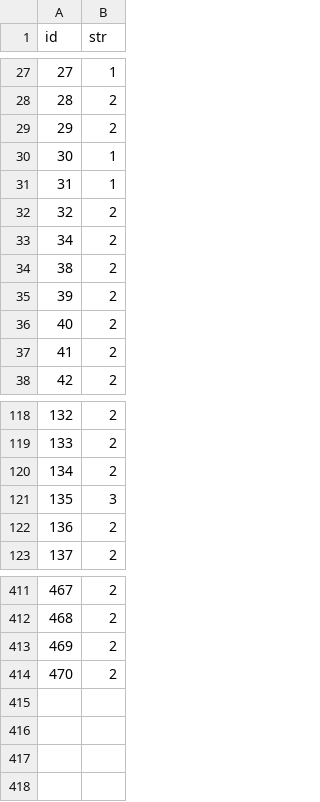
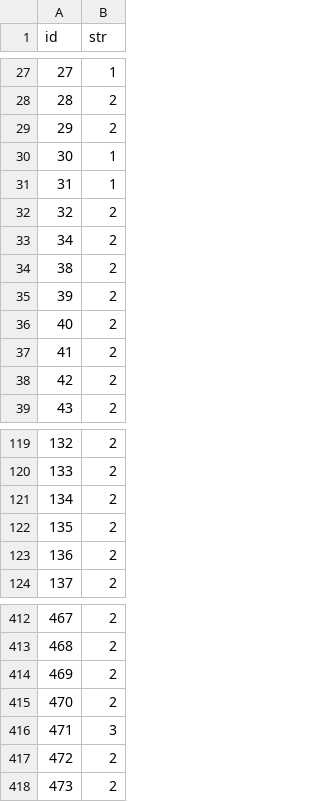
Before and after one commit to Ivanhan2018/MathTool, a CSV file: gaptool/RankR81.csv, drawn as a sheet; only a part is shown, gaps mark what is left out; addresses are those after the commit; the diff names each change by its address in the sheet, - before the commit and + after, or states it on an @@ line.

```diff
--- a/gaptool/RankR81.csv
+++ b/gaptool/RankR81.csv
+row 32: 32 | 2
@@ column A (id) renumbered between rows 33 and 62 @@
+row 122: 135 | 2
@@ row 121 moved to row 416: 471 @@
+row 417: 472 | 2
+row 418: 473 | 2
```
Also changed, not shown: gaptool/I1I2.csv, gaptool/Q1R81.csv, 2 other files.
